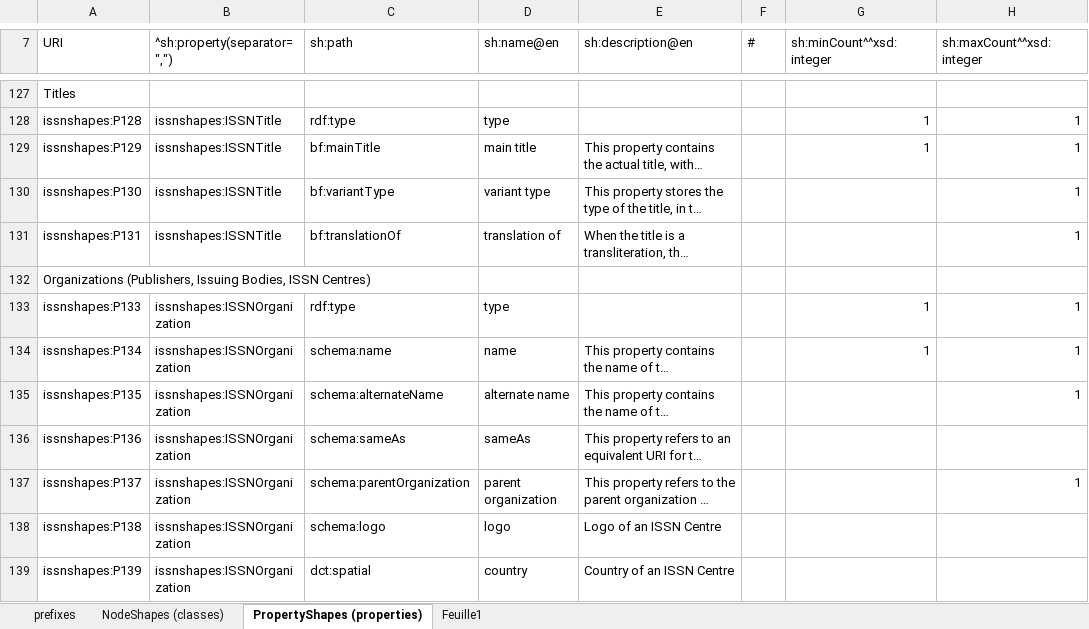
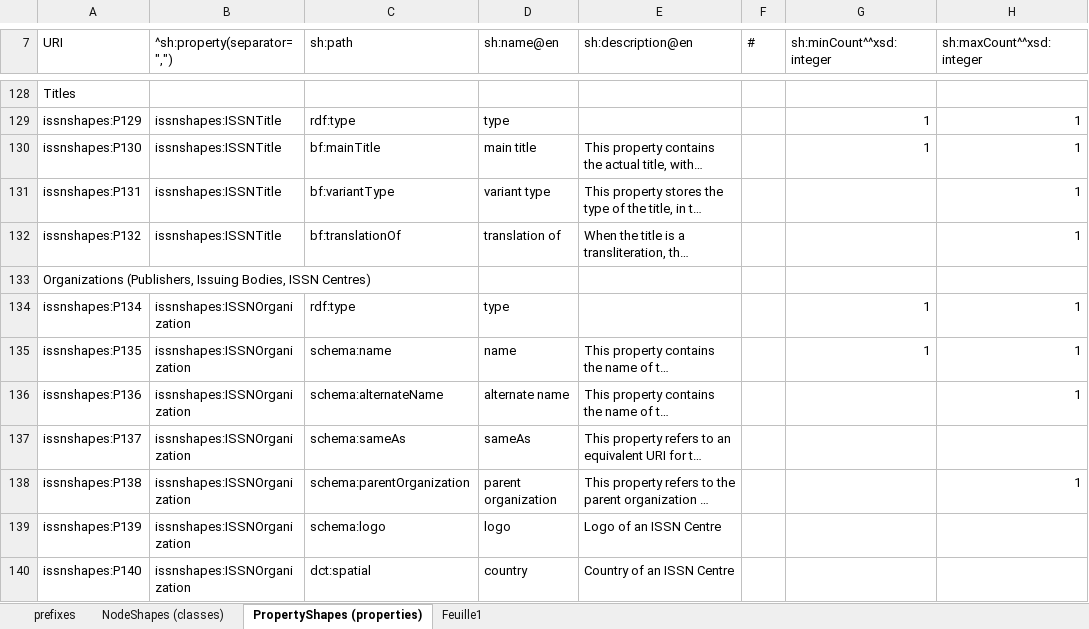
Before and after one commit to sparna-git/issn-jsonld-context, an Excel workbook: shacl/ISSN SHACL.xlsx, sheet PropertyShapes (properties), drawn as a sheet; only a part is shown, gaps mark what is left out; long unchanged cells end in …; values as stored, in another font and other column widths than the file's, no cell formats; addresses are those after the commit; the diff covers the shown part only; the diff names each change by its address in the sheet, - before the commit and + after, or states it on an @@ line.

```diff
--- a/shacl/ISSN SHACL.xlsx (sheet PropertyShapes (properties))
+++ b/shacl/ISSN SHACL.xlsx (sheet PropertyShapes (properties))
-A129 (URI): issnshapes:P128
+A129 (URI): issnshapes:P129
-A130 (URI): issnshapes:P129
+A130 (URI): issnshapes:P130
-A131 (URI): issnshapes:P130
+A131 (URI): issnshapes:P131
-A132 (URI): issnshapes:P131
+A132 (URI): issnshapes:P132
-A134 (URI): issnshapes:P133
+A134 (URI): issnshapes:P134
-A135 (URI): issnshapes:P134
+A135 (URI): issnshapes:P135
-A136 (URI): issnshapes:P135
+A136 (URI): issnshapes:P136
-A137 (URI): issnshapes:P136
+A137 (URI): issnshapes:P137
-A138 (URI): issnshapes:P137
+A138 (URI): issnshapes:P138
-A139 (URI): issnshapes:P138
+A139 (URI): issnshapes:P139
-A140 (URI): issnshapes:P139
+A140 (URI): issnshapes:P140
```
Also changed, not shown: 8 added rows, 7 removed rows and 137 edited cells elsewhere in this sheet, sheet NodeShapes (classes), cell formats.
